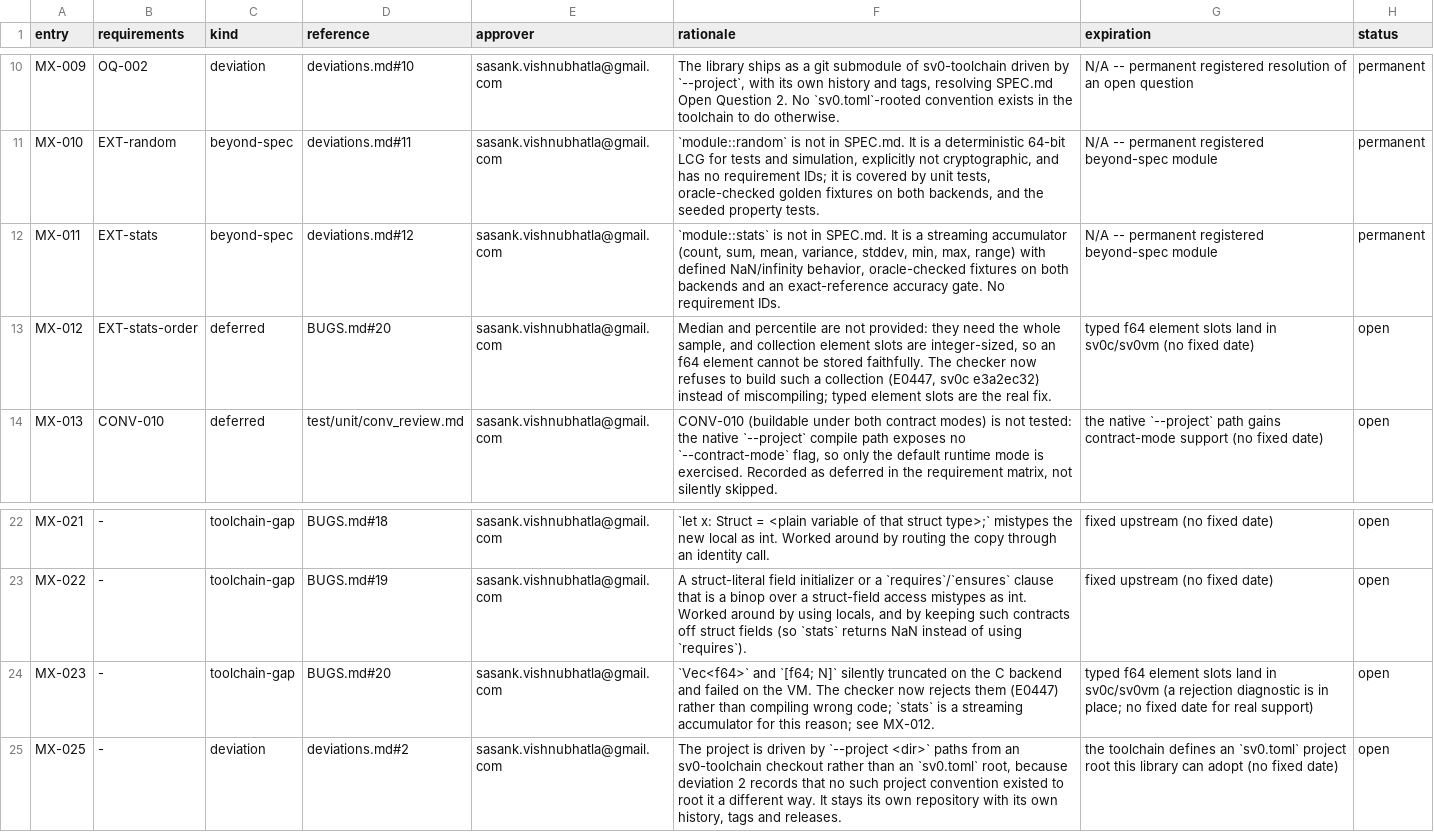
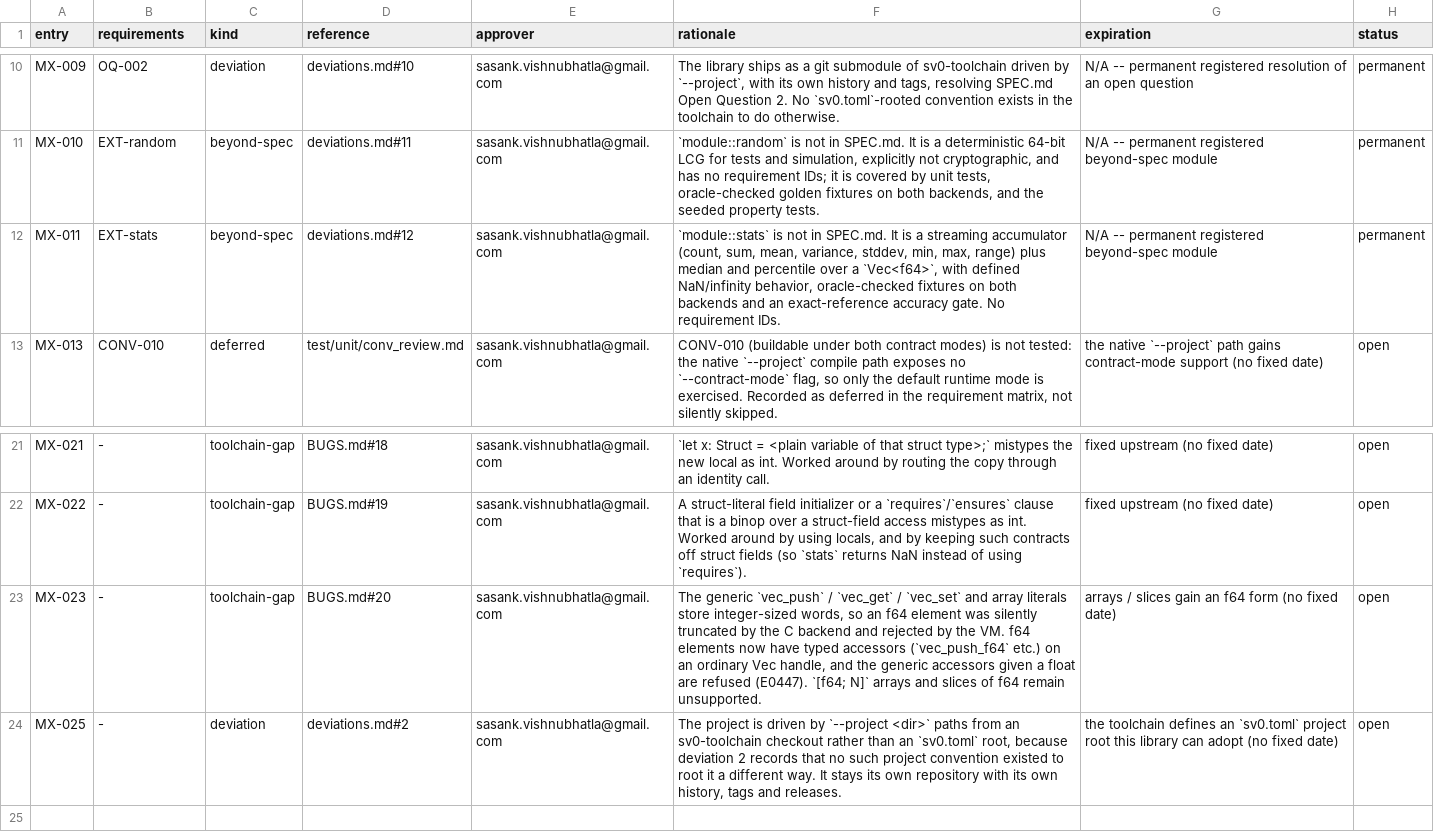
Before and after one commit to sv0-toolchain/sv0-mathlib, a TSV file: docs/exceptions.tsv, drawn as a sheet; only a part is shown, gaps mark what is left out.

```diff
--- a/docs/exceptions.tsv
+++ b/docs/exceptions.tsv
@@ -11,4 +11,3 @@ MX-009	OQ-002	deviation	deviations.md#10	sasank.vishnubhatla@gmail.com	The libra
 MX-010	EXT-random	beyond-spec	deviations.md#11	sasank.vishnubhatla@gmail.com	`module::random` is not in SPEC.md. It is a deterministic 64-bit LCG for tests and simulation, explicitly not cryptographic, and has no requirement IDs; it is covered by unit tests, oracle-checked golden fixtures on both backends, and the seeded property tests.	N/A -- permanent registered beyond-spec module	permanent
-MX-011	EXT-stats	beyond-spec	deviations.md#12	sasank.vishnubhatla@gmail.com	`module::stats` is not in SPEC.md. It is a streaming accumulator (count, sum, mean, variance, stddev, min, max, range) with defined NaN/infinity behavior, oracle-checked fixtures on both backends and an exact-reference accuracy gate. No requirement IDs.	N/A -- permanent registered beyond-spec module	permanent
-MX-012	EXT-stats-order	deferred	BUGS.md#20	sasank.vishnubhatla@gmail.com	Median and percentile are not provided: they need the whole sample, and collection element slots are integer-sized, so an f64 element cannot be stored faithfully. The checker now refuses to build such a collection (E0447, sv0c e3a2ec32) instead of miscompiling; typed element slots are the real fix.	typed f64 element slots land in sv0c/sv0vm (no fixed date)	open
+MX-011	EXT-stats	beyond-spec	deviations.md#12	sasank.vishnubhatla@gmail.com	`module::stats` is not in SPEC.md. It is a streaming accumulator (count, sum, mean, variance, stddev, min, max, range) plus median and percentile over a `Vec<f64>`, with defined NaN/infinity behavior, oracle-checked fixtures on both backends and an exact-reference accuracy gate. No requirement IDs.	N/A -- permanent registered beyond-spec module	permanent
 MX-013	CONV-010	deferred	test/unit/conv_review.md	sasank.vishnubhatla@gmail.com	CONV-010 (buildable under both contract modes) is not tested: the native `--project` compile path exposes no `--contract-mode` flag, so only the default runtime mode is exercised. Recorded as deferred in the requirement matrix, not silently skipped.	the native `--project` path gains contract-mode support (no fixed date)	open
@@ -23,3 +22,3 @@ MX-021	-	toolchain-gap	BUGS.md#18	sasank.vishnubhatla@gmail.com	`let x: Struct =
 MX-022	-	toolchain-gap	BUGS.md#19	sasank.vishnubhatla@gmail.com	A struct-literal field initializer or a `requires`/`ensures` clause that is a binop over a struct-field access mistypes as int. Worked around by using locals, and by keeping such contracts off struct fields (so `stats` returns NaN instead of using `requires`).	fixed upstream (no fixed date)	open
-MX-023	-	toolchain-gap	BUGS.md#20	sasank.vishnubhatla@gmail.com	`Vec<f64>` and `[f64; N]` silently truncated on the C backend and failed on the VM. The checker now rejects them (E0447) rather than compiling wrong code; `stats` is a streaming accumulator for this reason; see MX-012.	typed f64 element slots land in sv0c/sv0vm (a rejection diagnostic is in place; no fixed date for real support)	open
+MX-023	-	toolchain-gap	BUGS.md#20	sasank.vishnubhatla@gmail.com	The generic `vec_push` / `vec_get` / `vec_set` and array literals store integer-sized words, so an f64 element was silently truncated by the C backend and rejected by the VM. f64 elements now have typed accessors (`vec_push_f64` etc.) on an ordinary Vec handle, and the generic accessors given a float are refused (E0447). `[f64; N]` arrays and slices of f64 remain unsupported.	arrays / slices gain an f64 form (no fixed date)	open
 MX-025	-	deviation	deviations.md#2	sasank.vishnubhatla@gmail.com	The project is driven by `--project <dir>` paths from an sv0-toolchain checkout rather than an `sv0.toml` root, because deviation 2 records that no such project convention existed to root it a different way. It stays its own repository with its own history, tags and releases.	the toolchain defines an `sv0.toml` project root this library can adopt (no fixed date)	open
```
Also changed, not shown: docs/fuzz.tsv, 17 other files.
